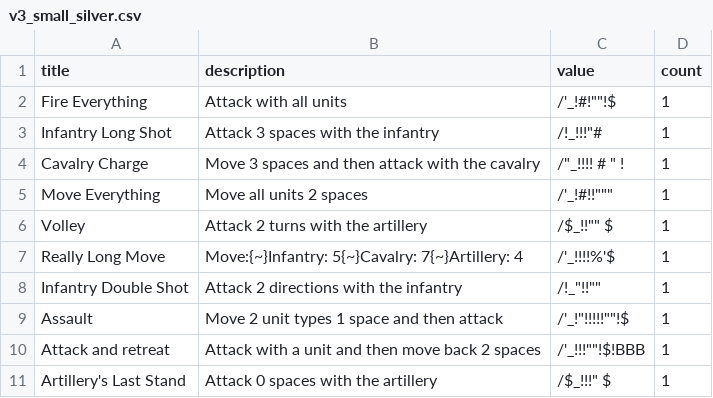
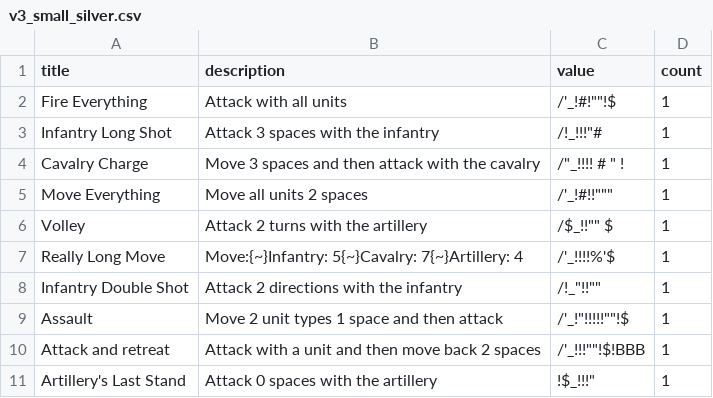
Before and after one commit to c3n3/proelium-web, a CSV file: graphics/cards/v3_small/v3_small_silver.csv, drawn as a sheet.

```diff
--- a/graphics/cards/v3_small/v3_small_silver.csv
+++ b/graphics/cards/v3_small/v3_small_silver.csv
@@ -10,2 +10,2 @@ Assault|Move 2 unit types 1 space and then attack|/'_!"!!!!!""!$    |1
 Attack and retreat|Attack with a unit and then move back 2 spaces|/'_!!!""!$!BBB    |1
-Artillery's Last Stand|Attack 0 spaces with the artillery|/$_!!!"  $        |1
+Artillery's Last Stand|Attack 0 spaces with the artillery|!$_!!!"           |1
```
Also changed, not shown: graphics/cards/v3_small/v3_small_gold.csv, 1 other file.
